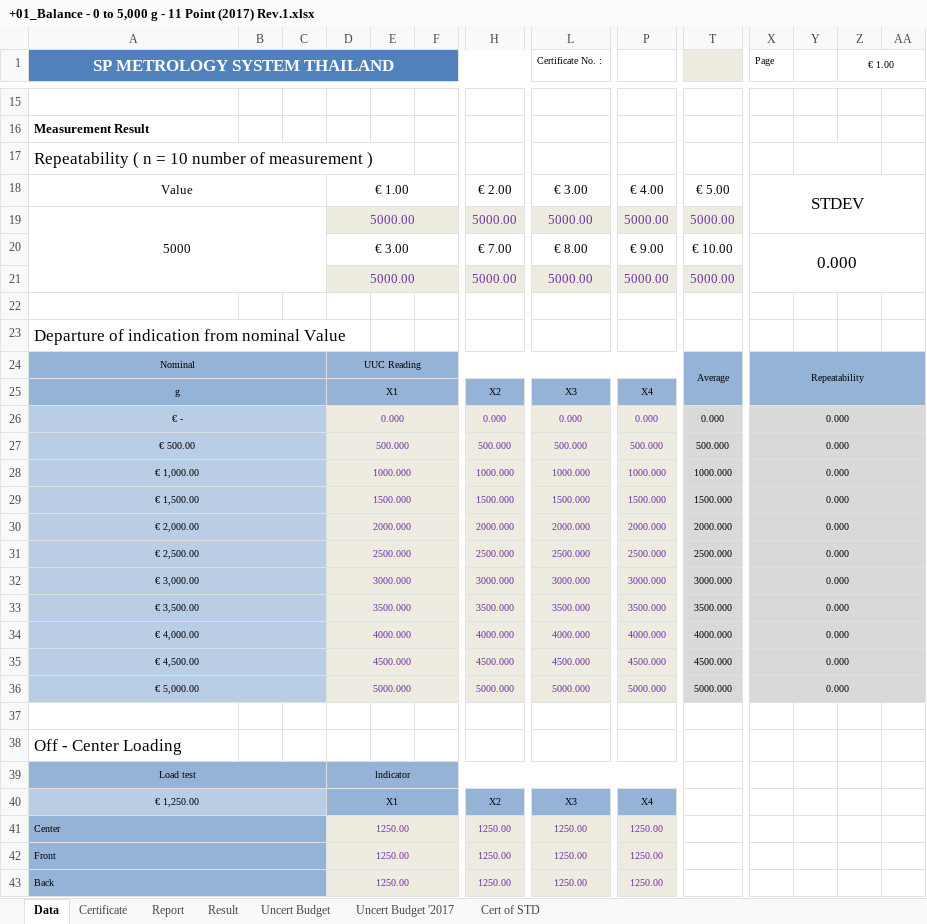
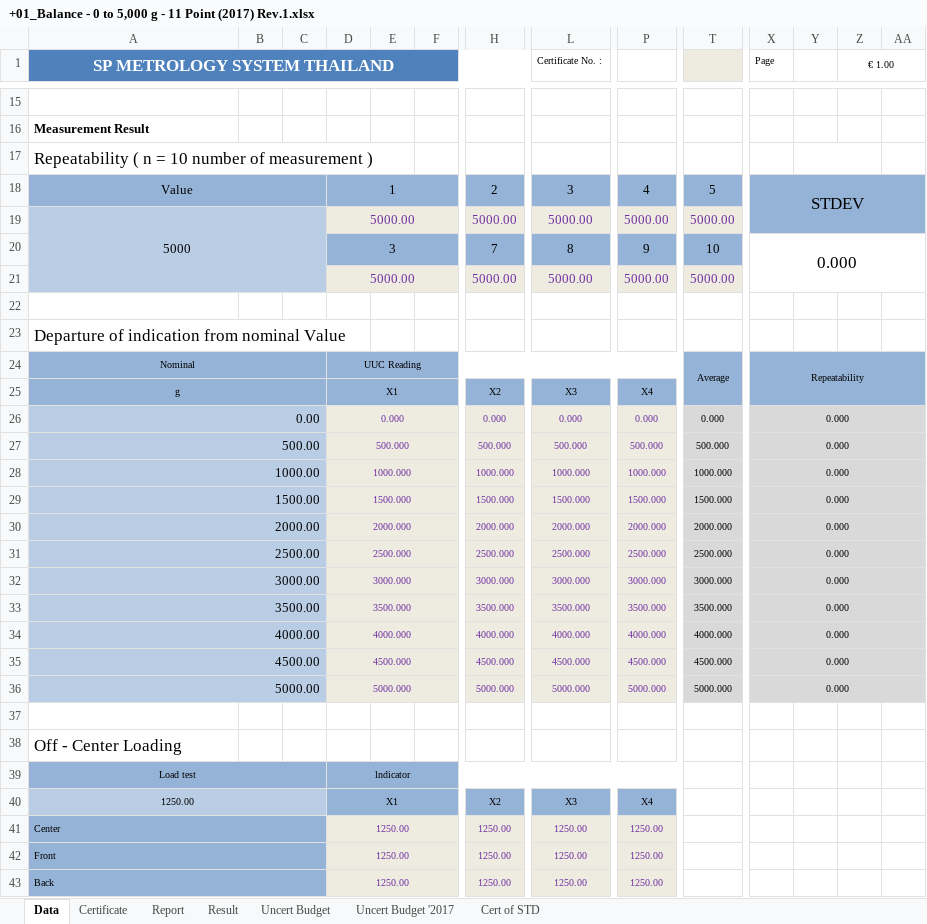
Before and after one commit to pakawadee-lakshmi/evgenis, an Excel workbook: 02_Mechanical/Balance Rev.1/+01_Balance - 0 to 5,000 g - 11 Point (2017) Rev.1.xlsx, sheet Data, drawn as a sheet; only a part is shown, gaps mark what is left out; values as stored, in another font and other column widths than the file's, no borders; charts and pictures not drawn; removed rows and columns are numbered as before the commit, all else as after; rows hold the shown columns only; the diff covers the shown part only; the diff names each change by its address in the sheet, - before the commit and + after, or states it on an @@ line.

Commit message:
Some row changes to Currency (don't know this bug)

```diff
--- a/02_Mechanical/Balance Rev.1/+01_Balance - 0 to 5,000 g - 11 Point (2017) Rev.1.xlsx (sheet Data)
+++ b/02_Mechanical/Balance Rev.1/+01_Balance - 0 to 5,000 g - 11 Point (2017) Rev.1.xlsx (sheet Data)
-A18:AA18 fill: none
+A18:AA18 fill: #95B3D7
-D18: € 1.00
+D18: 1
-H18: € 2.00
+H18: 2
-L18 (Certificate No. :): € 3.00
+L18 (Certificate No. :): 3
-P18: € 4.00
+P18: 4
-T18: € 5.00
+T18: 5
-A19:C19 fill: none
+A19:C19 fill: #B9CDE5
-X19:AA19 fill: none
+X19:AA19 fill: #95B3D7
-row 20:  |  |  | € 3.00 |  |  | € 7.00 | € 8.00 | € 9.00 | € 10.00 | 0.000
+row 20:  |  |  | 3 |  |  | 7 | 8 | 9 | 10 | 0.000
-A21:C21 fill: none
+A21:C21 fill: #B9CDE5
-A26 (SP METROLOGY SYSTEM THAILAND): € -
+A26 (SP METROLOGY SYSTEM THAILAND): 0.00
@@ A26:A36 text size: larger, alignment: center → right @@
-A27 (SP METROLOGY SYSTEM THAILAND): € 500.00
+A27 (SP METROLOGY SYSTEM THAILAND): 500.00
-A28 (SP METROLOGY SYSTEM THAILAND): € 1,000.00
+A28 (SP METROLOGY SYSTEM THAILAND): 1000.00
-A29 (SP METROLOGY SYSTEM THAILAND): € 1,500.00
+A29 (SP METROLOGY SYSTEM THAILAND): 1500.00
-A30 (SP METROLOGY SYSTEM THAILAND): € 2,000.00
+A30 (SP METROLOGY SYSTEM THAILAND): 2000.00
-A31 (SP METROLOGY SYSTEM THAILAND): € 2,500.00
+A31 (SP METROLOGY SYSTEM THAILAND): 2500.00
-A32 (SP METROLOGY SYSTEM THAILAND): € 3,000.00
+A32 (SP METROLOGY SYSTEM THAILAND): 3000.00
-A33 (SP METROLOGY SYSTEM THAILAND): € 3,500.00
+A33 (SP METROLOGY SYSTEM THAILAND): 3500.00
-A34 (SP METROLOGY SYSTEM THAILAND): € 4,000.00
+A34 (SP METROLOGY SYSTEM THAILAND): 4000.00
-A35 (SP METROLOGY SYSTEM THAILAND): € 4,500.00
+A35 (SP METROLOGY SYSTEM THAILAND): 4500.00
-A36 (SP METROLOGY SYSTEM THAILAND): € 5,000.00
+A36 (SP METROLOGY SYSTEM THAILAND): 5000.00
-A40 (SP METROLOGY SYSTEM THAILAND): € 1,250.00
+A40 (SP METROLOGY SYSTEM THAILAND): 1250.00
```
Also changed, not shown: cell formats elsewhere in this sheet.
